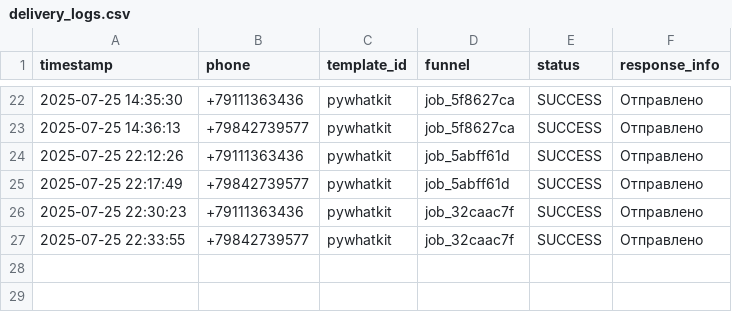
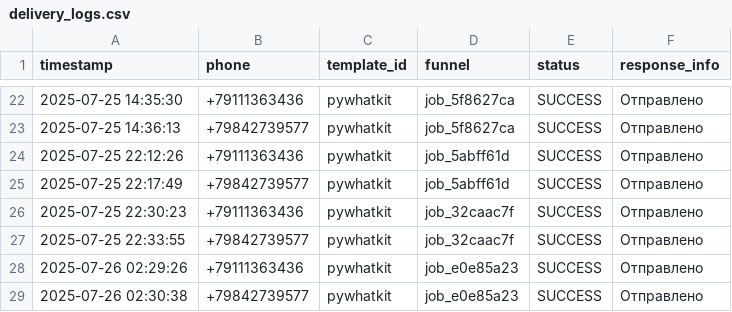
Before and after one commit to Bondio-Dev/Bobcofer, a CSV file: logs/delivery_logs.csv, drawn as a sheet; only a part is shown, gaps mark what is left out.

```diff
--- a/logs/delivery_logs.csv
+++ b/logs/delivery_logs.csv
@@ -27 +27,3 @@ timestamp,phone,template_id,funnel,status,response_info
 2025-07-25 22:33:55,+79842739577,pywhatkit,job_32caac7f,SUCCESS,Отправлено
+2025-07-26 02:29:26,+79111363436,pywhatkit,job_e0e85a23,SUCCESS,Отправлено
+2025-07-26 02:30:38,+79842739577,pywhatkit,job_e0e85a23,SUCCESS,Отправлено
```
Also changed, not shown: 9 other files.
